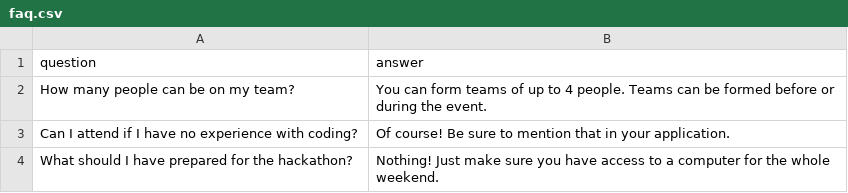
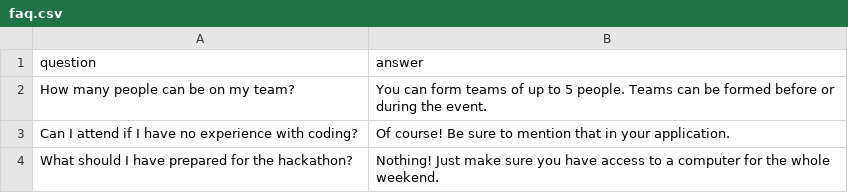
Before and after one commit to paramt/lighthouse-hacks, a CSV file: _data/faq.csv, drawn as a sheet.

Commit message:
Update FAQs

```diff
--- a/_data/faq.csv
+++ b/_data/faq.csv
@@ -1,3 +1,3 @@
 question,answer
-"How many people can be on my team?","You can form teams of up to 4 people. Teams can be formed before or during the event."
+"How many people can be on my team?","You can form teams of up to 5 people. Teams can be formed before or during the event."
 "Can I attend if I have no experience with coding?","Of course! Be sure to mention that in your application."
```
